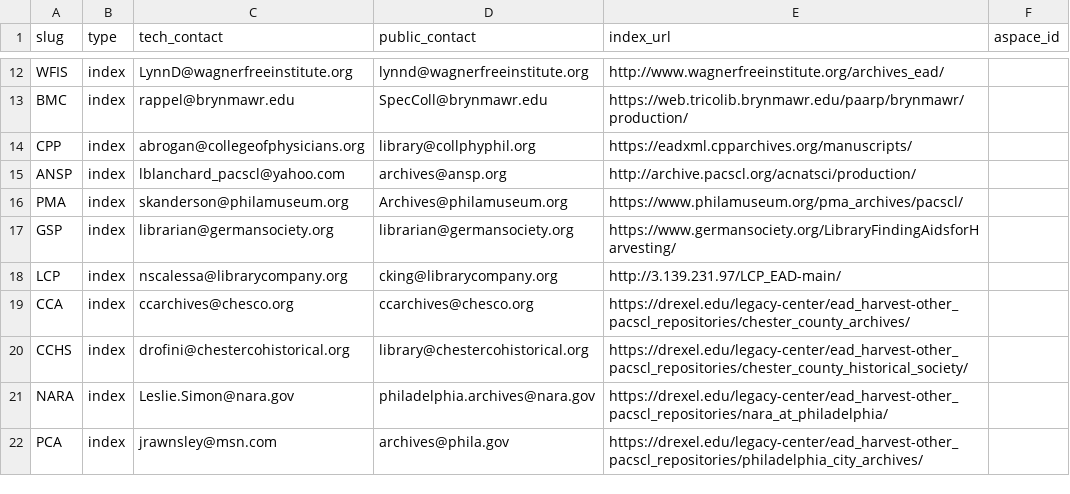
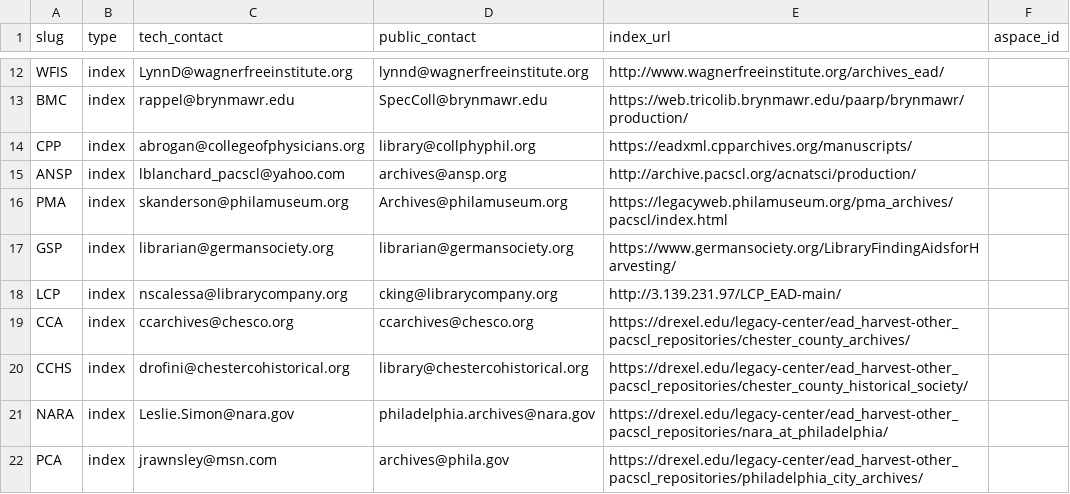
Before and after one commit to upenn-libraries/finding_aids, a CSV file: ansible/roles/finding_aid_discovery/files/src/data/endpoints.csv, drawn as a sheet; only a part is shown, gaps mark what is left out.

Commit message:
fix mistyped PMA URL

```diff
--- a/ansible/roles/finding_aid_discovery/files/src/data/endpoints.csv
+++ b/ansible/roles/finding_aid_discovery/files/src/data/endpoints.csv
@@ -15,3 +15,3 @@ CPP, index, abrogan@collegeofphysicians.org, library@collphyphil.org, https://ea
 ANSP, index, lblanchard_pacscl@yahoo.com, archives@ansp.org, http://archive.pacscl.org/acnatsci/production/,
-PMA, index, skanderson@philamuseum.org, Archives@philamuseum.org, https://www.philamuseum.org/pma_archives/pacscl/,
+PMA, index, skanderson@philamuseum.org, Archives@philamuseum.org, https://legacyweb.philamuseum.org/pma_archives/pacscl/index.html,
 GSP, index, librarian@germansociety.org, librarian@germansociety.org, https://www.germansociety.org/LibraryFindingAidsforHarvesting/,
```
